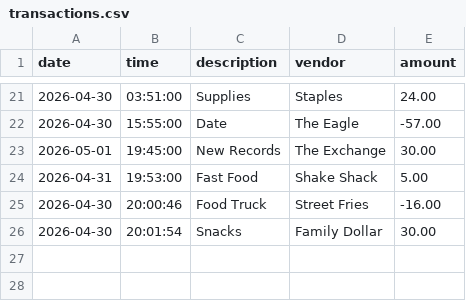
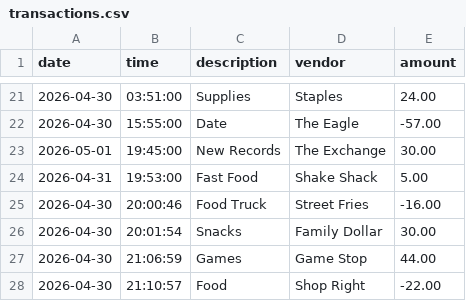
Before and after one commit to nateb9086-svg/account-ledger-application, a CSV file: transactions.csv, drawn as a sheet; only a part is shown, gaps mark what is left out.

```diff
--- a/transactions.csv
+++ b/transactions.csv
@@ -26 +26,3 @@ date|time|description|vendor|amount
 2026-04-30|20:01:54|Snacks|Family Dollar|30.00
+2026-04-30|21:06:59|Games|Game Stop|44.00
+2026-04-30|21:10:57|Food|Shop Right|-22.00
```
Also changed, not shown: 1 other file.
